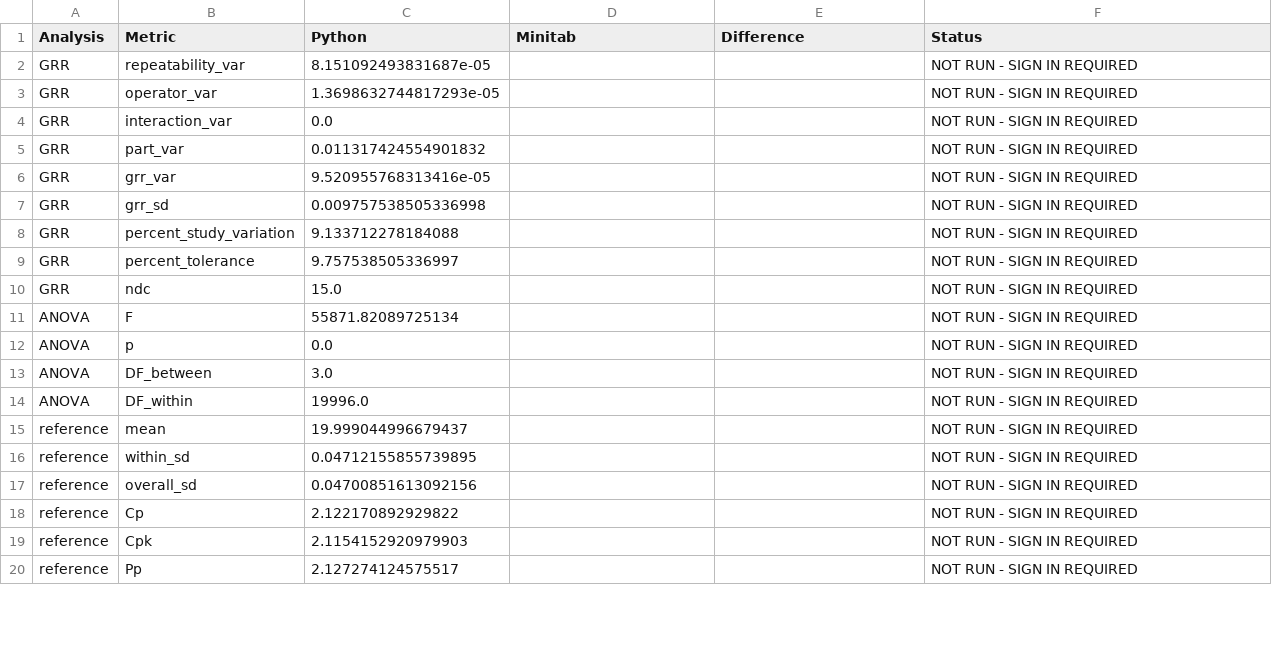
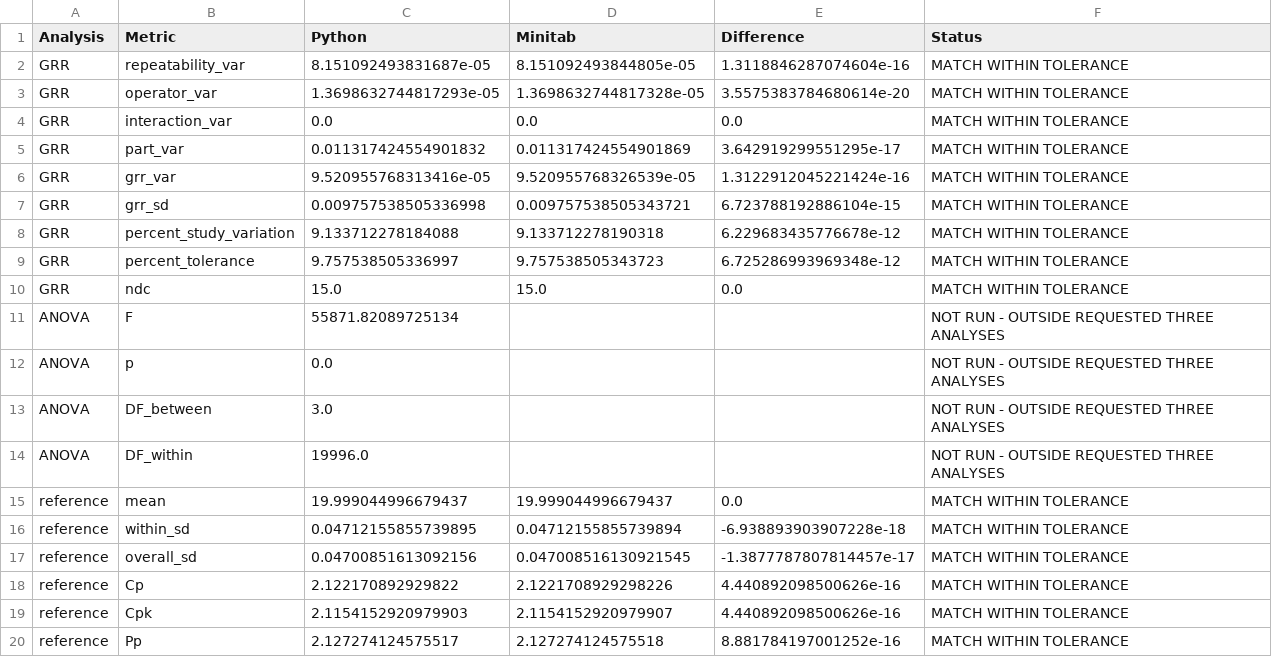
Before and after one commit to Shrey-Trivedi-18/manufacturing-process-capability, a CSV file: minitab/comparison.csv, drawn as a sheet; only a part is shown; the diff covers the shown part only.

Commit message:
Add executed Minitab reproduction with native outputs and comparison audit

```diff
--- a/minitab/comparison.csv
+++ b/minitab/comparison.csv
@@ -1,20 +1,20 @@
 Analysis,Metric,Python,Minitab,Difference,Status
-GRR,repeatability_var,8.151092493831687e-05,,,NOT RUN - SIGN IN REQUIRED
-GRR,operator_var,1.3698632744817293e-05,,,NOT RUN - SIGN IN REQUIRED
-GRR,interaction_var,0.0,,,NOT RUN - SIGN IN REQUIRED
-GRR,part_var,0.011317424554901832,,,NOT RUN - SIGN IN REQUIRED
-GRR,grr_var,9.520955768313416e-05,,,NOT RUN - SIGN IN REQUIRED
-GRR,grr_sd,0.009757538505336998,,,NOT RUN - SIGN IN REQUIRED
-GRR,percent_study_variation,9.133712278184088,,,NOT RUN - SIGN IN REQUIRED
-GRR,percent_tolerance,9.757538505336997,,,NOT RUN - SIGN IN REQUIRED
-GRR,ndc,15.0,,,NOT RUN - SIGN IN REQUIRED
-ANOVA,F,55871.82089725134,,,NOT RUN - SIGN IN REQUIRED
-ANOVA,p,0.0,,,NOT RUN - SIGN IN REQUIRED
-ANOVA,DF_between,3.0,,,NOT RUN - SIGN IN REQUIRED
-ANOVA,DF_within,19996.0,,,NOT RUN - SIGN IN REQUIRED
-reference,mean,19.999044996679437,,,NOT RUN - SIGN IN REQUIRED
-reference,within_sd,0.04712155855739895,,,NOT RUN - SIGN IN REQUIRED
-reference,overall_sd,0.04700851613092156,,,NOT RUN - SIGN IN REQUIRED
-reference,Cp,2.122170892929822,,,NOT RUN - SIGN IN REQUIRED
-reference,Cpk,2.1154152920979903,,,NOT RUN - SIGN IN REQUIRED
-reference,Pp,2.127274124575517,,,NOT RUN - SIGN IN REQUIRED
+GRR,repeatability_var,8.151092493831687e-05,8.151092493844805e-05,1.3118846287074604e-16,MATCH WITHIN TOLERANCE
+GRR,operator_var,1.3698632744817293e-05,1.3698632744817328e-05,3.5575383784680614e-20,MATCH WITHIN TOLERANCE
+GRR,interaction_var,0.0,0.0,0.0,MATCH WITHIN TOLERANCE
+GRR,part_var,0.011317424554901832,0.011317424554901869,3.642919299551295e-17,MATCH WITHIN TOLERANCE
+GRR,grr_var,9.520955768313416e-05,9.520955768326539e-05,1.3122912045221424e-16,MATCH WITHIN TOLERANCE
+GRR,grr_sd,0.009757538505336998,0.009757538505343721,6.723788192886104e-15,MATCH WITHIN TOLERANCE
+GRR,percent_study_variation,9.133712278184088,9.133712278190318,6.229683435776678e-12,MATCH WITHIN TOLERANCE
+GRR,percent_tolerance,9.757538505336997,9.757538505343723,6.725286993969348e-12,MATCH WITHIN TOLERANCE
+GRR,ndc,15.0,15.0,0.0,MATCH WITHIN TOLERANCE
+ANOVA,F,55871.82089725134,,,NOT RUN - OUTSIDE REQUESTED THREE ANALYSES
+ANOVA,p,0.0,,,NOT RUN - OUTSIDE REQUESTED THREE ANALYSES
+ANOVA,DF_between,3.0,,,NOT RUN - OUTSIDE REQUESTED THREE ANALYSES
+ANOVA,DF_within,19996.0,,,NOT RUN - OUTSIDE REQUESTED THREE ANALYSES
+reference,mean,19.999044996679437,19.999044996679437,0.0,MATCH WITHIN TOLERANCE
+reference,within_sd,0.04712155855739895,0.04712155855739894,-6.938893903907228e-18,MATCH WITHIN TOLERANCE
+reference,overall_sd,0.04700851613092156,0.047008516130921545,-1.3877787807814457e-17,MATCH WITHIN TOLERANCE
+reference,Cp,2.122170892929822,2.1221708929298226,4.440892098500626e-16,MATCH WITHIN TOLERANCE
+reference,Cpk,2.1154152920979903,2.1154152920979907,4.440892098500626e-16,MATCH WITHIN TOLERANCE
+reference,Pp,2.127274124575517,2.127274124575518,8.881784197001252e-16,MATCH WITHIN TOLERANCE
```
Also changed, not shown: 59 edited cells elsewhere in this file, 32 other files.
